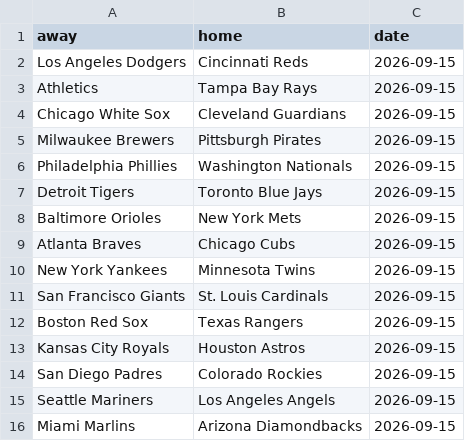
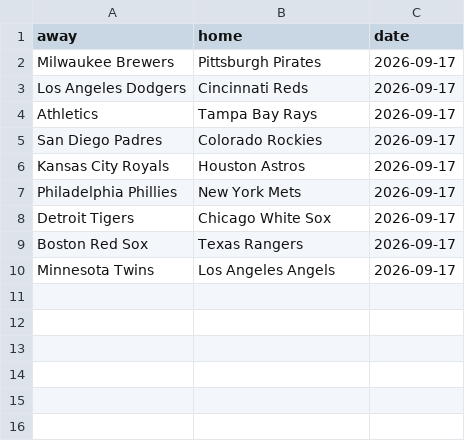
Before and after one commit to LocalLogicManagers/Sports, a CSV file: maintenance/data/mlb_slate.csv, drawn as a sheet.

```diff
--- a/maintenance/data/mlb_slate.csv
+++ b/maintenance/data/mlb_slate.csv
@@ -1,16 +1,10 @@
 away,home,date
-Los Angeles Dodgers,Cincinnati Reds,2026-09-15
-Athletics,Tampa Bay Rays,2026-09-15
-Chicago White Sox,Cleveland Guardians,2026-09-15
-Milwaukee Brewers,Pittsburgh Pirates,2026-09-15
-Philadelphia Phillies,Washington Nationals,2026-09-15
-Detroit Tigers,Toronto Blue Jays,2026-09-15
-Baltimore Orioles,New York Mets,2026-09-15
-Atlanta Braves,Chicago Cubs,2026-09-15
-New York Yankees,Minnesota Twins,2026-09-15
-San Francisco Giants,St. Louis Cardinals,2026-09-15
-Boston Red Sox,Texas Rangers,2026-09-15
-Kansas City Royals,Houston Astros,2026-09-15
-San Diego Padres,Colorado Rockies,2026-09-15
-Seattle Mariners,Los Angeles Angels,2026-09-15
-Miami Marlins,Arizona Diamondbacks,2026-09-15
+Milwaukee Brewers,Pittsburgh Pirates,2026-09-17
+Los Angeles Dodgers,Cincinnati Reds,2026-09-17
+Athletics,Tampa Bay Rays,2026-09-17
+San Diego Padres,Colorado Rockies,2026-09-17
+Kansas City Royals,Houston Astros,2026-09-17
+Philadelphia Phillies,New York Mets,2026-09-17
+Detroit Tigers,Chicago White Sox,2026-09-17
+Boston Red Sox,Texas Rangers,2026-09-17
+Minnesota Twins,Los Angeles Angels,2026-09-17
```
Also changed, not shown: maintenance/data/mlb_2026_standings.csv, 10 other files.
